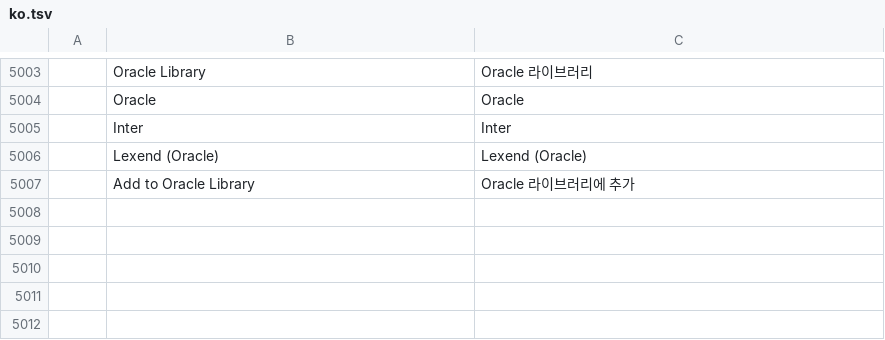
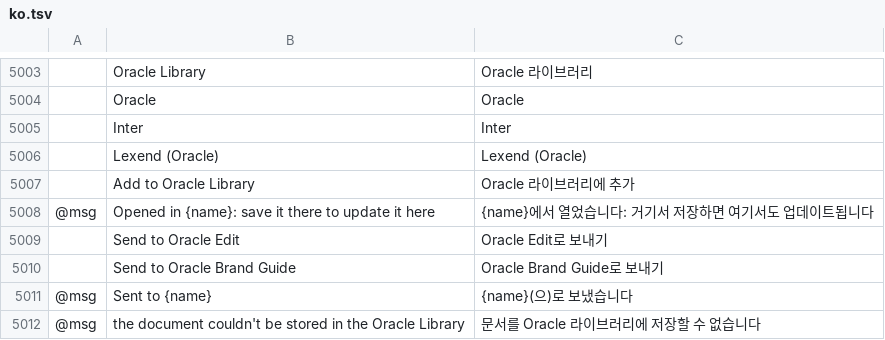
Before and after one commit to Marvingxx/oracle-vector, a TSV file: crates/ui-egui/src/i18n/ko.tsv, drawn as a sheet; only a part is shown, gaps mark what is left out; the diff names each change by its address in the sheet, - before the commit and + after, or states it on an @@ line.

```diff
--- a/crates/ui-egui/src/i18n/ko.tsv
+++ b/crates/ui-egui/src/i18n/ko.tsv
+row 5008: @msg | Opened in {name}: save it there to update it here | {name}에서 열었습니다: 거기서 저장하면 여기서도 업데이트됩니다
+row 5009:  | Send to Oracle Edit | Oracle Edit로 보내기
+row 5010:  | Send to Oracle Brand Guide | Oracle Brand Guide로 보내기
+row 5011: @msg | Sent to {name} | {name}(으)로 보냈습니다
+row 5012: @msg | the document couldn't be stored in the Oracle Library | 문서를 Oracle 라이브러리에 저장할 수 없습니다
```
Also changed, not shown: crates/ui-egui/src/i18n/bg.tsv, crates/ui-egui/src/i18n/el.tsv, 28 other files.
